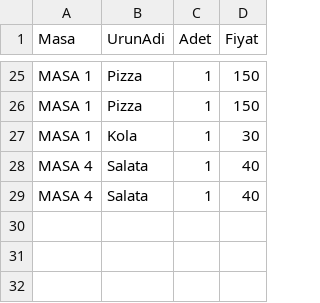
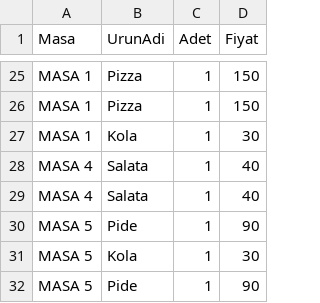
Before and after one commit to dilaraxd/restaurant-manager, a CSV file: GörselProg/bin/Debug/odenenler.csv, drawn as a sheet; only a part is shown, gaps mark what is left out.

```diff
--- a/GörselProg/bin/Debug/odenenler.csv
+++ b/GörselProg/bin/Debug/odenenler.csv
@@ -29 +29,4 @@ MASA 4,Salata,1,40
 MASA 4,Salata,1,40
+MASA 5,Pide,1,90
+MASA 5,Kola,1,30
+MASA 5,Pide,1,90
```
Also changed, not shown: GörselProg/bin/Debug/siparisler.csv, 8 other files.
